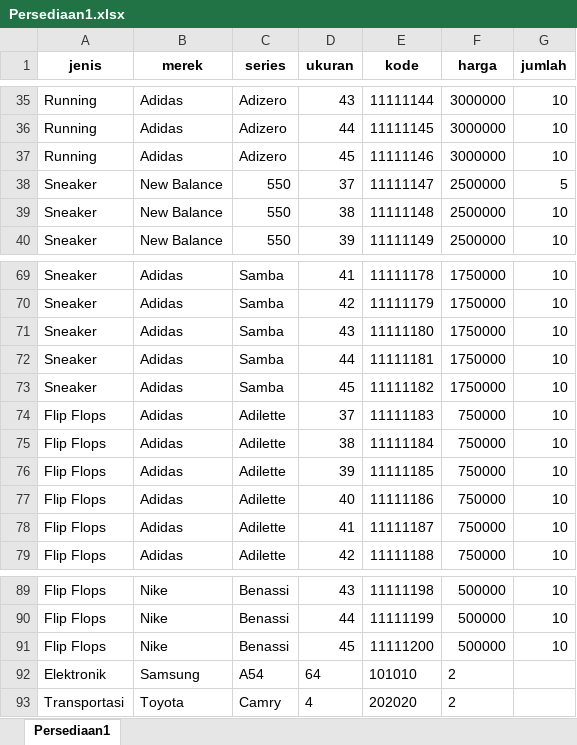
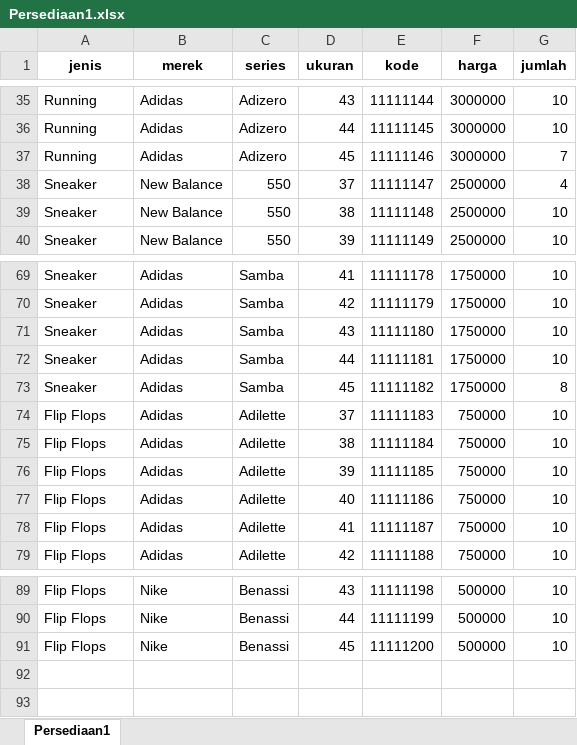
Before and after one commit to fadiadian/Kelompok-1-sistem-pembelian-sepatu, an Excel workbook: Persediaan1.xlsx, sheet Persediaan1, drawn as a sheet; only a part is shown, gaps mark what is left out; values as stored, in another font and other column widths than the file's, no borders; the diff names each change by its address in the sheet, - before the commit and + after, or states it on an @@ line.

```diff
--- a/Persediaan1.xlsx (sheet Persediaan1)
+++ b/Persediaan1.xlsx (sheet Persediaan1)
-G37 (jumlah): 10
+G37 (jumlah): 7
-G38 (jumlah): 5
+G38 (jumlah): 4
-G73 (jumlah): 10
+G73 (jumlah): 8
-row 92: Elektronik | Samsung | A54 | 64 | 101010 | 2
-row 93: Transportasi | Toyota | Camry | 4 | 202020 | 2
```
Also changed, not shown: 1 other file.
